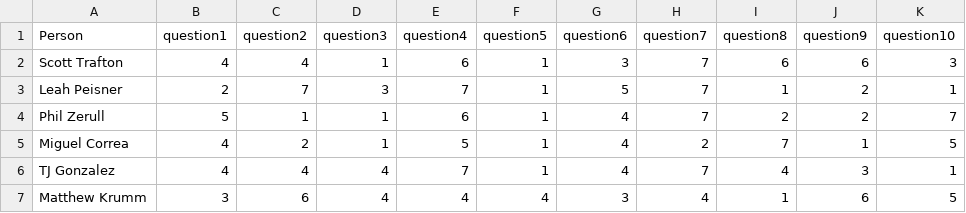
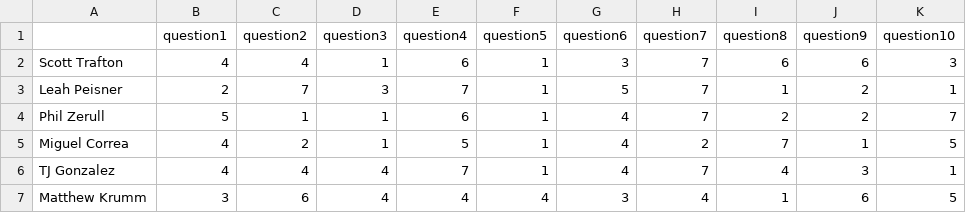
Before and after one commit to Cheex11/Data_mining_w_pollitt, a CSV file: data/just_qs_name.csv, drawn as a sheet; only a part is shown.

```diff
--- a/data/just_qs_name.csv
+++ b/data/just_qs_name.csv
@@ -1,2 +1,2 @@
-Person,question1,question2,question3,question4,question5,question6,question7,question8,question9,question10
+,question1,question2,question3,question4,question5,question6,question7,question8,question9,question10
 Scott Trafton,4,4,1,6,1,3,7,6,6,3
```
Also changed, not shown: 10 other files.
